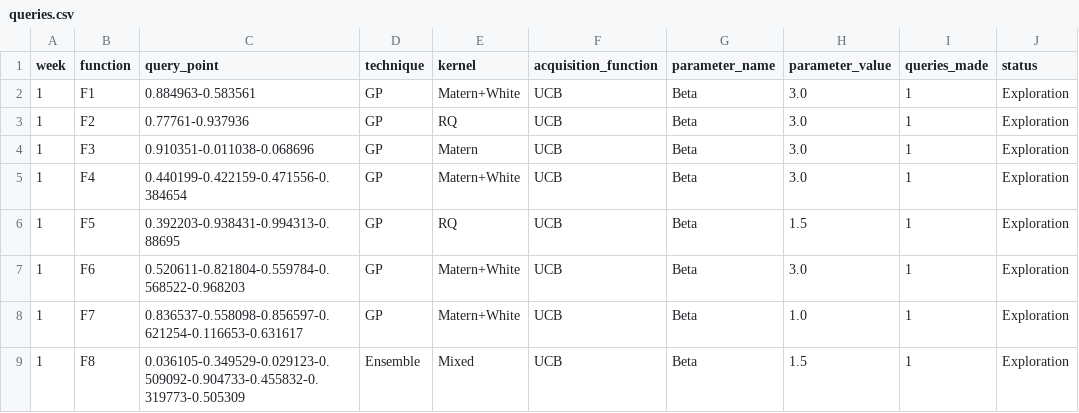
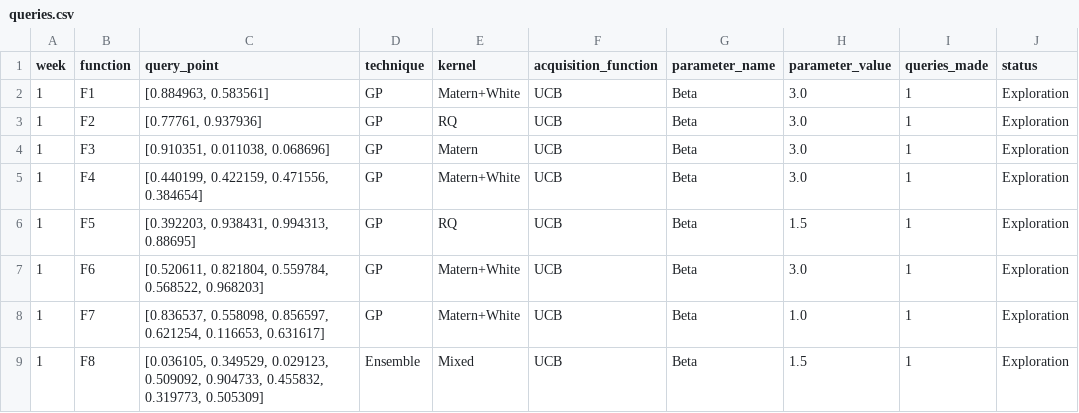
Before and after one commit to CaliforniaT/Tassos308, a CSV file: results/weekly_submissions/week_1/queries.csv, drawn as a sheet; only a part is shown; the diff names each change by its address in the sheet, - before the commit and + after, or states it on an @@ line.

```diff
--- a/results/weekly_submissions/week_1/queries.csv
+++ b/results/weekly_submissions/week_1/queries.csv
-C2 (query_point): 0.884963-0.583561
+C2 (query_point): [0.884963, 0.583561]
-C3 (query_point): 0.77761-0.937936
+C3 (query_point): [0.77761, 0.937936]
-C4 (query_point): 0.910351-0.011038-0.068696
+C4 (query_point): [0.910351, 0.011038, 0.068696]
-C5 (query_point): 0.440199-0.422159-0.471556-0.384654
+C5 (query_point): [0.440199, 0.422159, 0.471556, 0.384654]
-C6 (query_point): 0.392203-0.938431-0.994313-0.88695
+C6 (query_point): [0.392203, 0.938431, 0.994313, 0.88695]
-C7 (query_point): 0.520611-0.821804-0.559784-0.568522-0.968203
+C7 (query_point): [0.520611, 0.821804, 0.559784, 0.568522, 0.968203]
-C8 (query_point): 0.836537-0.558098-0.856597-0.621254-0.116653-0.631617
+C8 (query_point): [0.836537, 0.558098, 0.856597, 0.621254, 0.116653, 0.631617]
-C9 (query_point): 0.036105-0.349529-0.029123-0.509092-0.904733-0.455832-0.319773-0.505309
+C9 (query_point): [0.036105, 0.349529, 0.029123, 0.509092, 0.904733, 0.455832, 0.319773, 0.505309]
```
